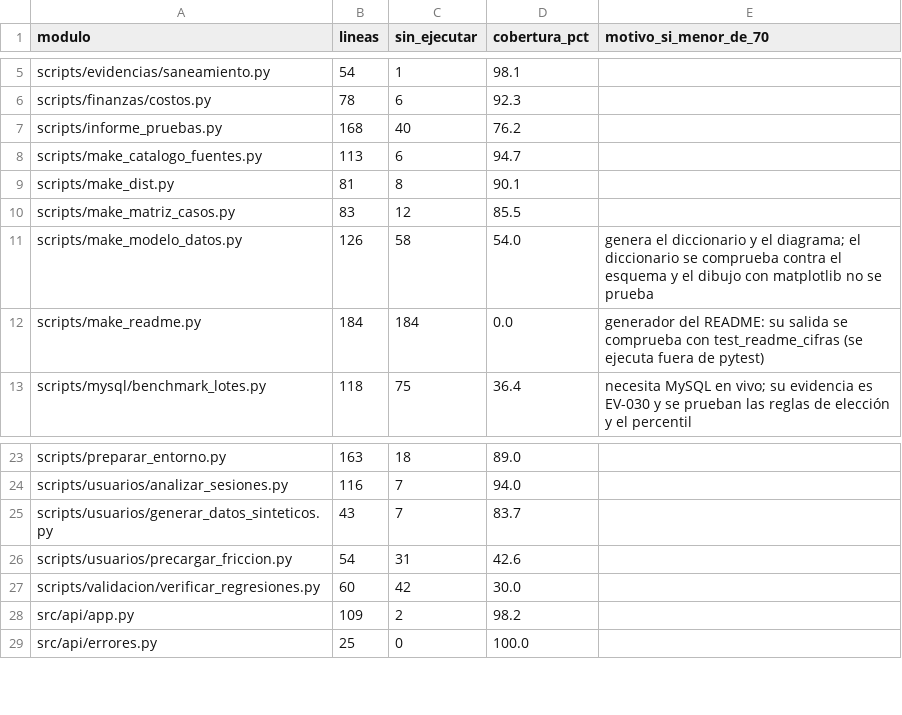
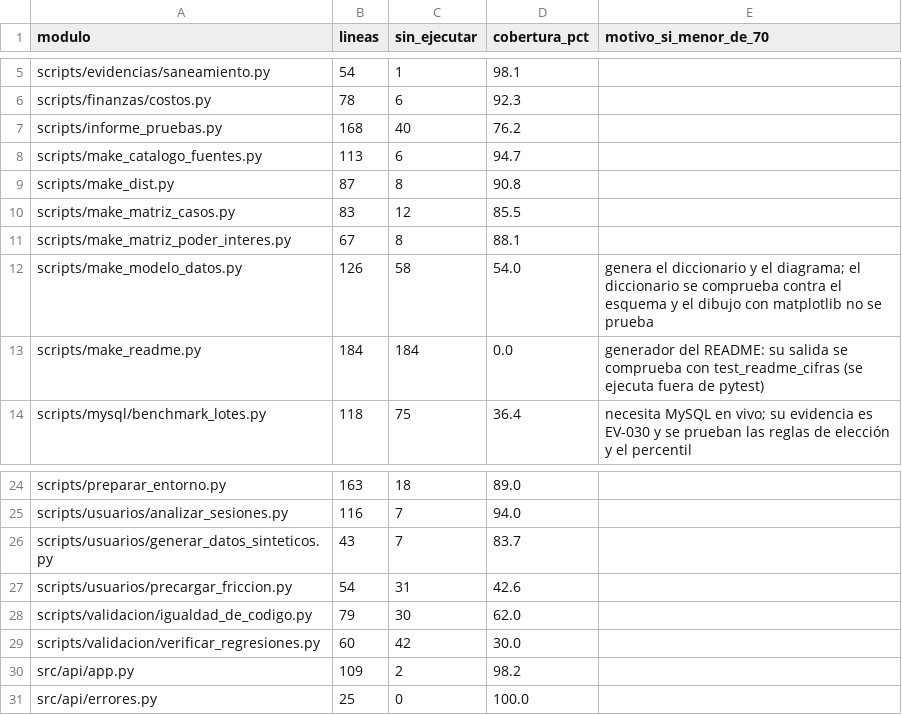
Before and after one commit to DanielAlxzBrand/etl-sismo-cali-2026, a CSV file: docs/validacion/cobertura_pruebas.csv, drawn as a sheet; only a part is shown, gaps mark what is left out.

Commit message:
EV-093 y EV-094, nbformat declarado en requirements, lectura del PNG sin librerías de imágenes y cifras de 998 pruebas en el informe, la matriz, el README y los documentos de estado

```diff
--- a/docs/validacion/cobertura_pruebas.csv
+++ b/docs/validacion/cobertura_pruebas.csv
@@ -8,4 +8,5 @@ scripts/informe_pruebas.py,168,40,76.2,
 scripts/make_catalogo_fuentes.py,113,6,94.7,
-scripts/make_dist.py,81,8,90.1,
+scripts/make_dist.py,87,8,90.8,
 scripts/make_matriz_casos.py,83,12,85.5,
+scripts/make_matriz_poder_interes.py,67,8,88.1,
 scripts/make_modelo_datos.py,126,58,54.0,genera el diccionario y el diagrama; el diccionario se comprueba contra el esquema y el dibujo con matplotlib no se prueba
@@ -26,2 +27,3 @@ scripts/usuarios/generar_datos_sinteticos.py,43,7,83.7,
 scripts/usuarios/precargar_friccion.py,54,31,42.6,
+scripts/validacion/igualdad_de_codigo.py,79,30,62.0,
 scripts/validacion/verificar_regresiones.py,60,42,30.0,
```
Also changed, not shown: docs/validacion/informe_pruebas.csv, 15 other files.
